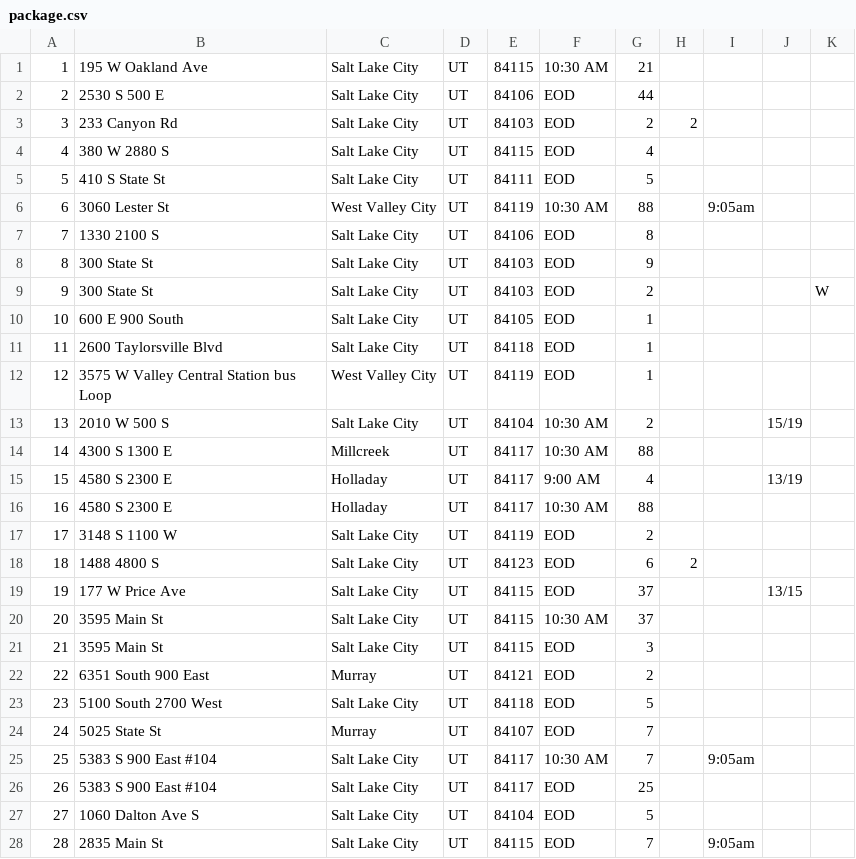
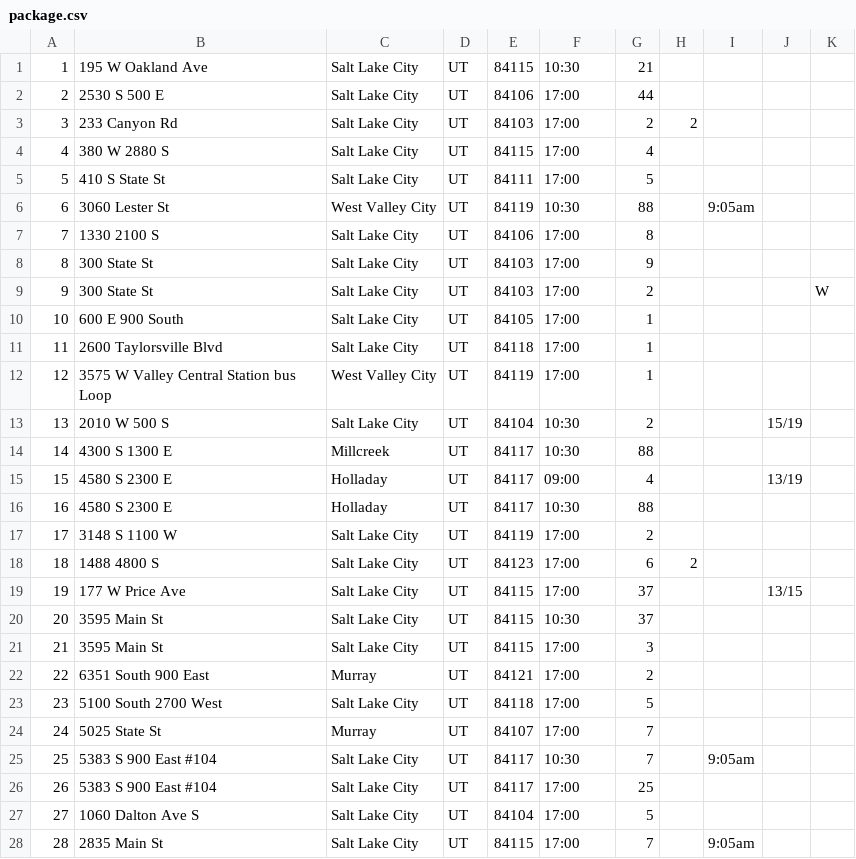
Before and after one commit to branlewalk/wgu-c950, a CSV file: package.csv, drawn as a sheet; only a part is shown; the diff covers the shown part only.

```diff
--- a/package.csv
+++ b/package.csv
@@ -1,28 +1,28 @@
-1 ,195 W Oakland Ave                     ,Salt Lake City  ,UT,84115,10:30 AM,21, ,      ,     ,
-2 ,2530 S 500 E                          ,Salt Lake City  ,UT,84106,EOD     ,44, ,      ,     ,
-3 ,233 Canyon Rd                         ,Salt Lake City  ,UT,84103,EOD     ,2 ,2,      ,     ,
-4 ,380 W 2880 S                          ,Salt Lake City  ,UT,84115,EOD     ,4 , ,      ,     ,
-5 ,410 S State St                        ,Salt Lake City  ,UT,84111,EOD     ,5 , ,      ,     ,
-6 ,3060 Lester St                        ,West Valley City,UT,84119,10:30 AM,88, ,9:05am,     ,
-7 ,1330 2100 S                           ,Salt Lake City  ,UT,84106,EOD     ,8 , ,      ,     ,
-8 ,300 State St                          ,Salt Lake City  ,UT,84103,EOD     ,9 , ,      ,     ,
-9 ,300 State St                          ,Salt Lake City  ,UT,84103,EOD     ,2 , ,      ,     ,W
-10,600 E 900 South                       ,Salt Lake City  ,UT,84105,EOD     ,1 , ,      ,     ,
-11,2600 Taylorsville Blvd                ,Salt Lake City  ,UT,84118,EOD     ,1 , ,      ,     ,
-12,3575 W Valley Central Station bus Loop,West Valley City,UT,84119,EOD     ,1 , ,      ,     ,
-13,2010 W 500 S                          ,Salt Lake City  ,UT,84104,10:30 AM,2 , ,      ,15/19,
-14,4300 S 1300 E                         ,Millcreek       ,UT,84117,10:30 AM,88, ,      ,     ,
-15,4580 S 2300 E                         ,Holladay        ,UT,84117,9:00 AM ,4 , ,      ,13/19,
-16,4580 S 2300 E                         ,Holladay        ,UT,84117,10:30 AM,88, ,      ,     ,
-17,3148 S 1100 W                         ,Salt Lake City  ,UT,84119,EOD     ,2 , ,      ,     ,
-18,1488 4800 S                           ,Salt Lake City  ,UT,84123,EOD     ,6 ,2,      ,     ,
-19,177 W Price Ave                       ,Salt Lake City  ,UT,84115,EOD     ,37, ,      ,13/15,
-20,3595 Main St                          ,Salt Lake City  ,UT,84115,10:30 AM,37, ,      ,     ,
-21,3595 Main St                          ,Salt Lake City  ,UT,84115,EOD     ,3 , ,      ,     ,
-22,6351 South 900 East                   ,Murray          ,UT,84121,EOD     ,2 , ,      ,     ,
-23,5100 South 2700 West                  ,Salt Lake City  ,UT,84118,EOD     ,5 , ,      ,     ,
-24,5025 State St                         ,Murray          ,UT,84107,EOD     ,7 , ,      ,     ,
-25,5383 S 900 East #104                  ,Salt Lake City  ,UT,84117,10:30 AM,7 , ,9:05am,     ,
-26,5383 S 900 East #104                  ,Salt Lake City  ,UT,84117,EOD     ,25, ,      ,     ,
-27,1060 Dalton Ave S                     ,Salt Lake City  ,UT,84104,EOD     ,5 , ,      ,     ,
-28,2835 Main St                          ,Salt Lake City  ,UT,84115,EOD     ,7 , ,9:05am,     ,
+1 ,195 W Oakland Ave                     ,Salt Lake City  ,UT,84115,10:30,21, ,      ,     ,
+2 ,2530 S 500 E                          ,Salt Lake City  ,UT,84106,17:00,44, ,      ,     ,
+3 ,233 Canyon Rd                         ,Salt Lake City  ,UT,84103,17:00,2 ,2,      ,     ,
+4 ,380 W 2880 S                          ,Salt Lake City  ,UT,84115,17:00,4 , ,      ,     ,
+5 ,410 S State St                        ,Salt Lake City  ,UT,84111,17:00,5 , ,      ,     ,
+6 ,3060 Lester St                        ,West Valley City,UT,84119,10:30,88, ,9:05am,     ,
+7 ,1330 2100 S                           ,Salt Lake City  ,UT,84106,17:00,8 , ,      ,     ,
+8 ,300 State St                          ,Salt Lake City  ,UT,84103,17:00,9 , ,      ,     ,
+9 ,300 State St                          ,Salt Lake City  ,UT,84103,17:00,2 , ,      ,     ,W
+10,600 E 900 South                       ,Salt Lake City  ,UT,84105,17:00,1 , ,      ,     ,
+11,2600 Taylorsville Blvd                ,Salt Lake City  ,UT,84118,17:00,1 , ,      ,     ,
+12,3575 W Valley Central Station bus Loop,West Valley City,UT,84119,17:00,1 , ,      ,     ,
+13,2010 W 500 S                          ,Salt Lake City  ,UT,84104,10:30,2 , ,      ,15/19,
+14,4300 S 1300 E                         ,Millcreek       ,UT,84117,10:30,88, ,      ,     ,
+15,4580 S 2300 E                         ,Holladay        ,UT,84117,09:00,4 , ,      ,13/19,
+16,4580 S 2300 E                         ,Holladay        ,UT,84117,10:30,88, ,      ,     ,
+17,3148 S 1100 W                         ,Salt Lake City  ,UT,84119,17:00,2 , ,      ,     ,
+18,1488 4800 S                           ,Salt Lake City  ,UT,84123,17:00,6 ,2,      ,     ,
+19,177 W Price Ave                       ,Salt Lake City  ,UT,84115,17:00,37, ,      ,13/15,
+20,3595 Main St                          ,Salt Lake City  ,UT,84115,10:30,37, ,      ,     ,
+21,3595 Main St                          ,Salt Lake City  ,UT,84115,17:00,3 , ,      ,     ,
+22,6351 South 900 East                   ,Murray          ,UT,84121,17:00,2 , ,      ,     ,
+23,5100 South 2700 West                  ,Salt Lake City  ,UT,84118,17:00,5 , ,      ,     ,
+24,5025 State St                         ,Murray          ,UT,84107,17:00,7 , ,      ,     ,
+25,5383 S 900 East #104                  ,Salt Lake City  ,UT,84117,10:30,7 , ,9:05am,     ,
+26,5383 S 900 East #104                  ,Salt Lake City  ,UT,84117,17:00,25, ,      ,     ,
+27,1060 Dalton Ave S                     ,Salt Lake City  ,UT,84104,17:00,5 , ,      ,     ,
+28,2835 Main St                          ,Salt Lake City  ,UT,84115,17:00,7 , ,9:05am,     ,
```
Also changed, not shown: 12 edited cells elsewhere in this file, 6 other files.
